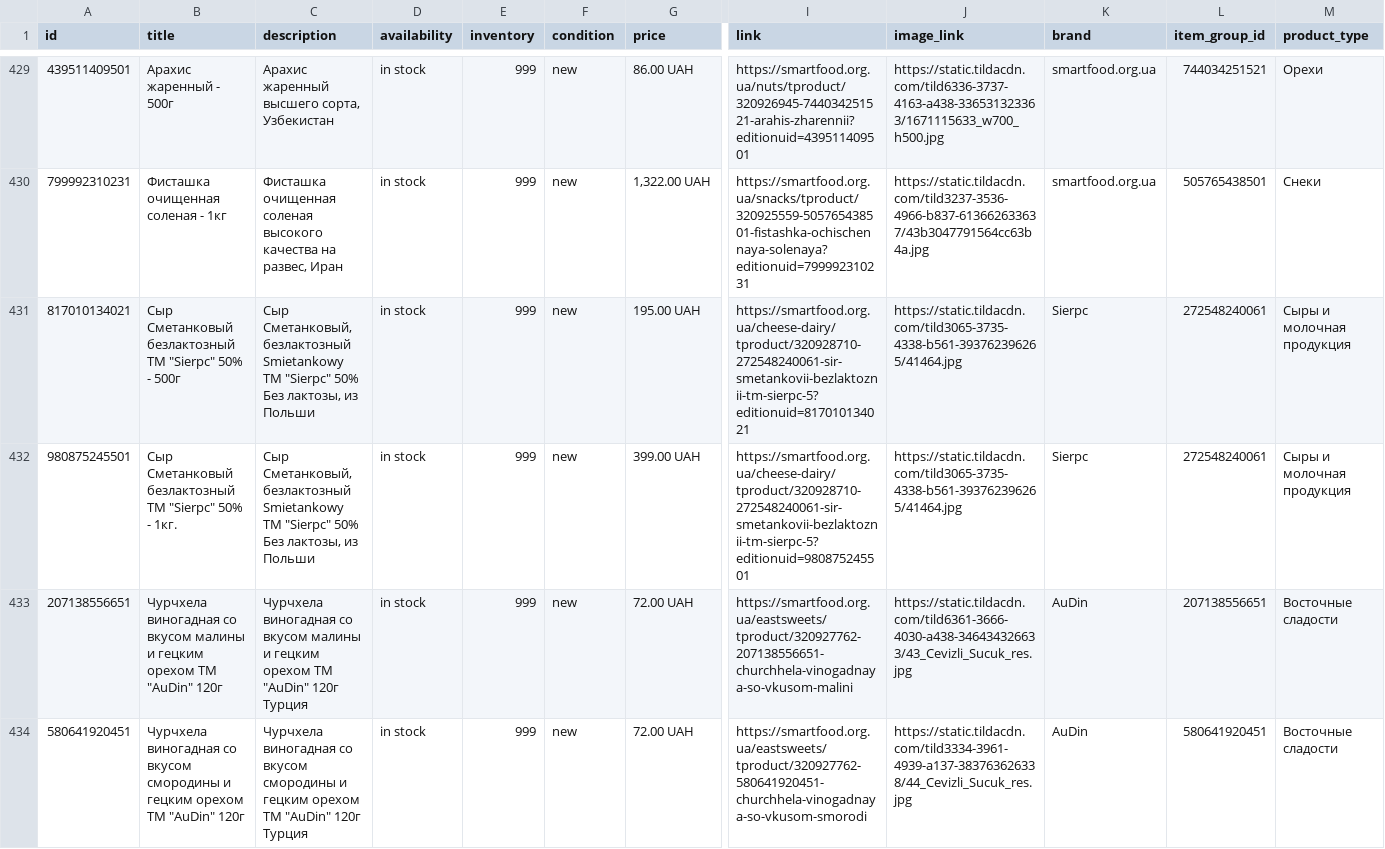
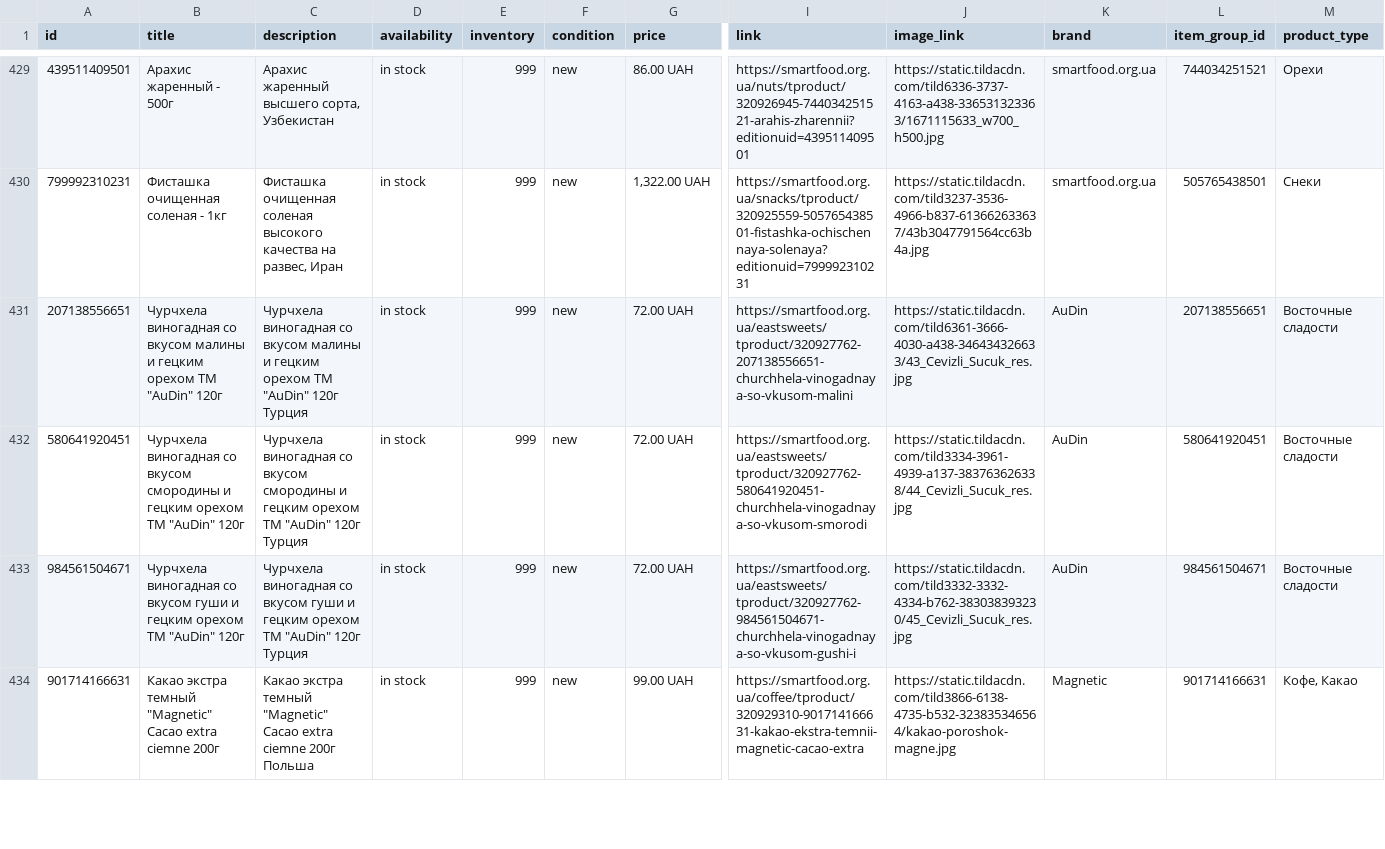
Before and after one commit to x35a/feed-handlers, a TSV file: output/merchant-free.tsv, drawn as a sheet; only a part is shown, gaps mark what is left out; the shorter side is filled out with more unchanged rows; rows hold the shown columns only; the diff names each change by its address in the sheet, - before the commit and + after, or states it on an @@ line.

```diff
--- a/output/merchant-free.tsv
+++ b/output/merchant-free.tsv
-row 431: 817010134021 | Сыр Сметанковый безлактозный ТМ "Sierpc" 50% - 500г | Сыр Сметанковый, безлактозный Smietankowy ТМ "Sierpc" 50% Без лактозы, из Польши | in stock | 999 | new | 195.00 UAH | https://smartfood.org.ua/cheese-dairy/tproduct/320928710-272548240061-sir-smetankovii-bezlaktoznii-tm-sierpc-5?editionuid=817010134021 | https://static.tildacdn.com/tild3065-3735-4338-b561-393762396265/41464.jpg | Sierpc | 272548240061 | Сыры и молочная продукция
-row 432: 980875245501 | Сыр Сметанковый безлактозный ТМ "Sierpc" 50% - 1кг. | Сыр Сметанковый, безлактозный Smietankowy ТМ "Sierpc" 50% Без лактозы, из Польши | in stock | 999 | new | 399.00 UAH | https://smartfood.org.ua/cheese-dairy/tproduct/320928710-272548240061-sir-smetankovii-bezlaktoznii-tm-sierpc-5?editionuid=980875245501 | https://static.tildacdn.com/tild3065-3735-4338-b561-393762396265/41464.jpg | Sierpc | 272548240061 | Сыры и молочная продукция
```
Also changed, not shown: 3 other files.
